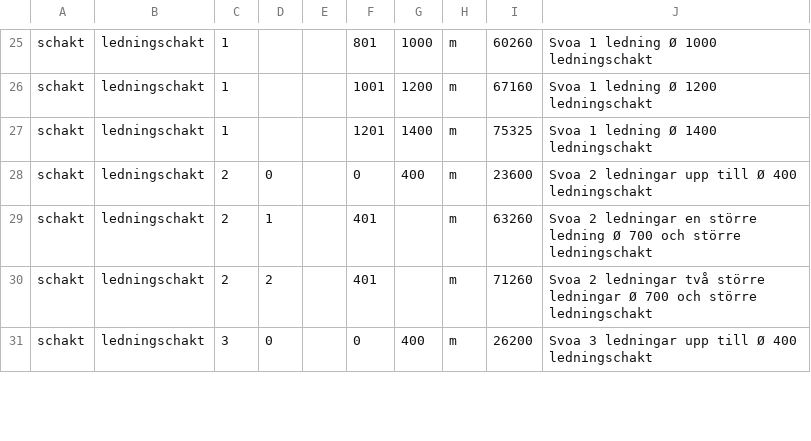
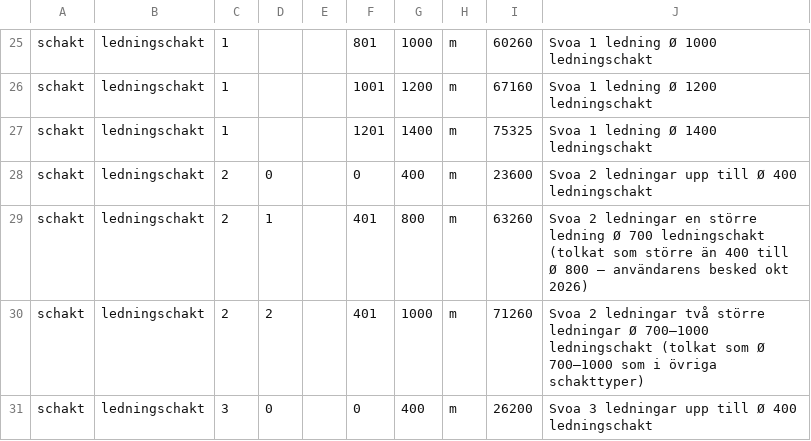
Before and after one commit to ZilanCiftci/tv3analys, a CSV file: kostnader_inventering.csv, drawn as a sheet; only a part is shown, gaps mark what is left out; the diff covers the shown part only.

```diff
--- a/kostnader_inventering.csv
+++ b/kostnader_inventering.csv
@@ -28,4 +28,4 @@ schakt;ledningschakt;1;;;1201;1400;m;75325;Svoa 1 ledning Ø 1400 ledningschakt
 schakt;ledningschakt;2;0;;0;400;m;23600;Svoa 2 ledningar upp till Ø 400 ledningschakt
-schakt;ledningschakt;2;1;;401;;m;63260;Svoa 2 ledningar en större ledning Ø 700 och större ledningschakt
-schakt;ledningschakt;2;2;;401;;m;71260;Svoa 2 ledningar två större ledningar Ø 700 och större ledningschakt
+schakt;ledningschakt;2;1;;401;800;m;63260;Svoa 2 ledningar en större ledning Ø 700 ledningschakt (tolkat som större än 400 till Ø 800 – användarens besked okt 2026)
+schakt;ledningschakt;2;2;;401;1000;m;71260;Svoa 2 ledningar två större ledningar Ø 700–1000 ledningschakt (tolkat som Ø 700–1000 som i övriga schakttyper)
 schakt;ledningschakt;3;0;;0;400;m;26200;Svoa 3 ledningar upp till Ø 400 ledningschakt
```
Also changed, not shown: 12 edited cells elsewhere in this file, 4 other files.
